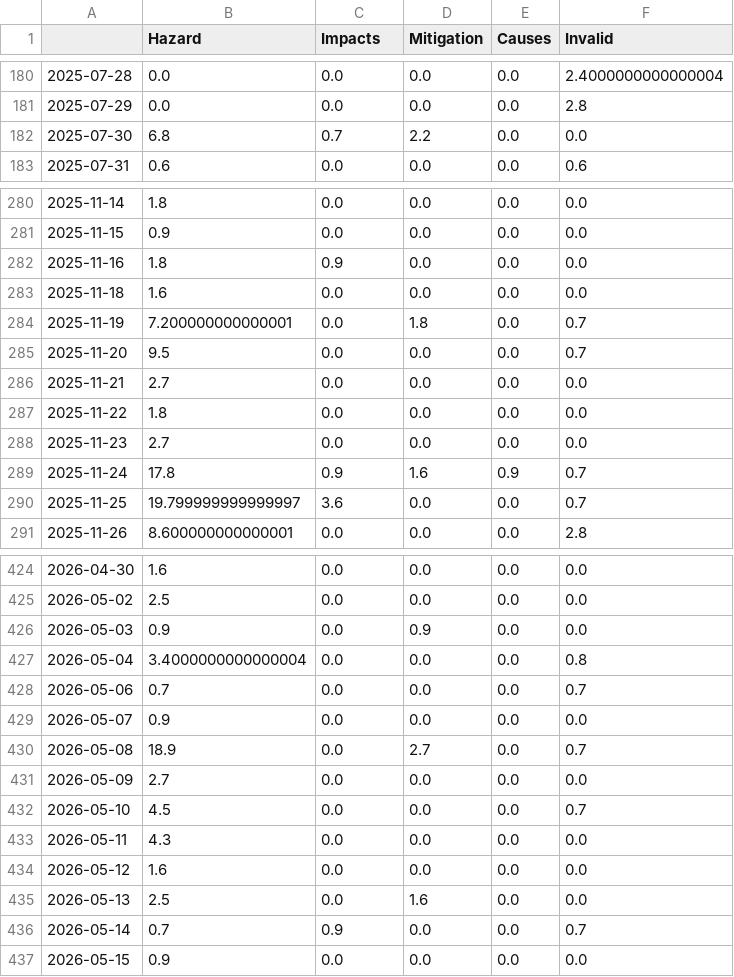
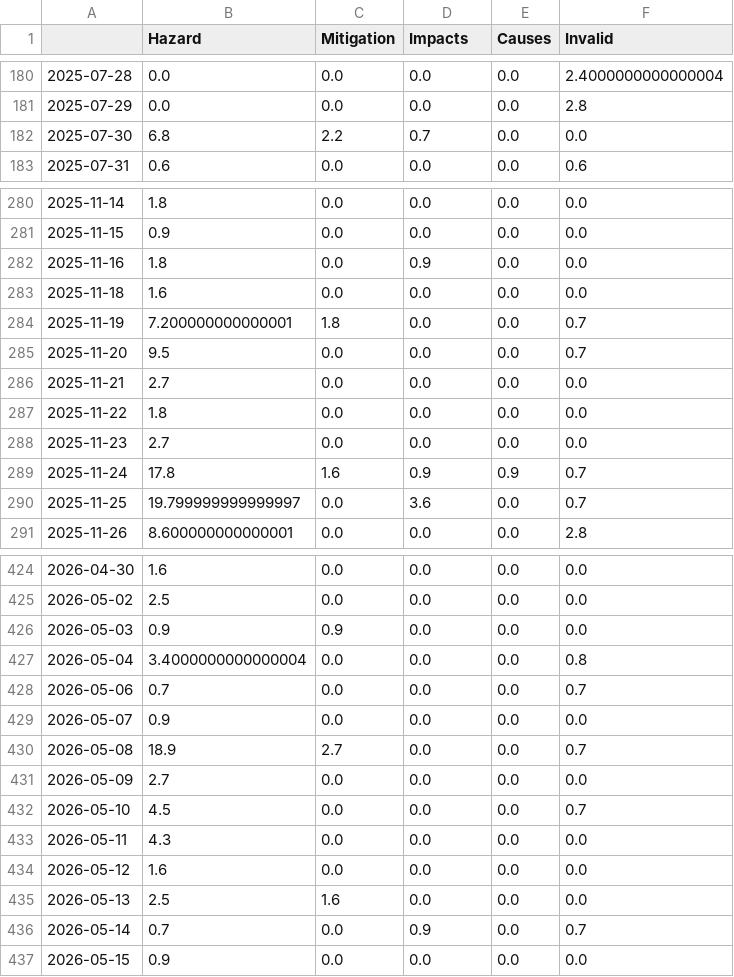
Before and after one commit to paulski99-news/volcanoIsComing, a CSV file: csv/topics_date.csv, drawn as a sheet; only a part is shown, gaps mark what is left out; the diff covers the shown part only.

```diff
--- a/csv/topics_date.csv
+++ b/csv/topics_date.csv
@@ -1 +1 @@
-,Hazard,Impacts,Mitigation,Causes,Invalid
+,Hazard,Mitigation,Impacts,Causes,Invalid
@@ -181,3 +181,3 @@
 2025-07-29,0.0,0.0,0.0,0.0,2.8
-2025-07-30,6.8,0.7,2.2,0.0,0.0
+2025-07-30,6.8,2.2,0.7,0.0,0.0
 2025-07-31,0.6,0.0,0.0,0.0,0.6
@@ -281,5 +281,5 @@
 2025-11-15,0.9,0.0,0.0,0.0,0.0
-2025-11-16,1.8,0.9,0.0,0.0,0.0
+2025-11-16,1.8,0.0,0.9,0.0,0.0
 2025-11-18,1.6,0.0,0.0,0.0,0.0
-2025-11-19,7.200000000000001,0.0,1.8,0.0,0.7
+2025-11-19,7.200000000000001,1.8,0.0,0.0,0.7
 2025-11-20,9.5,0.0,0.0,0.0,0.7
@@ -288,4 +288,4 @@
 2025-11-23,2.7,0.0,0.0,0.0,0.0
-2025-11-24,17.8,0.9,1.6,0.9,0.7
-2025-11-25,19.799999999999997,3.6,0.0,0.0,0.7
+2025-11-24,17.8,1.6,0.9,0.9,0.7
+2025-11-25,19.799999999999997,0.0,3.6,0.0,0.7
 2025-11-26,8.600000000000001,0.0,0.0,0.0,2.8
@@ -425,3 +425,3 @@
 2026-05-02,2.5,0.0,0.0,0.0,0.0
-2026-05-03,0.9,0.0,0.9,0.0,0.0
+2026-05-03,0.9,0.9,0.0,0.0,0.0
 2026-05-04,3.4000000000000004,0.0,0.0,0.0,0.8
@@ -429,3 +429,3 @@
 2026-05-07,0.9,0.0,0.0,0.0,0.0
-2026-05-08,18.9,0.0,2.7,0.0,0.7
+2026-05-08,18.9,2.7,0.0,0.0,0.7
 2026-05-09,2.7,0.0,0.0,0.0,0.0
@@ -434,4 +434,4 @@
 2026-05-12,1.6,0.0,0.0,0.0,0.0
-2026-05-13,2.5,0.0,1.6,0.0,0.0
-2026-05-14,0.7,0.9,0.0,0.0,0.7
+2026-05-13,2.5,1.6,0.0,0.0,0.0
+2026-05-14,0.7,0.0,0.9,0.0,0.7
 2026-05-15,0.9,0.0,0.0,0.0,0.0
```
Also changed, not shown: 93 edited cells elsewhere in this file, 5 other files.
